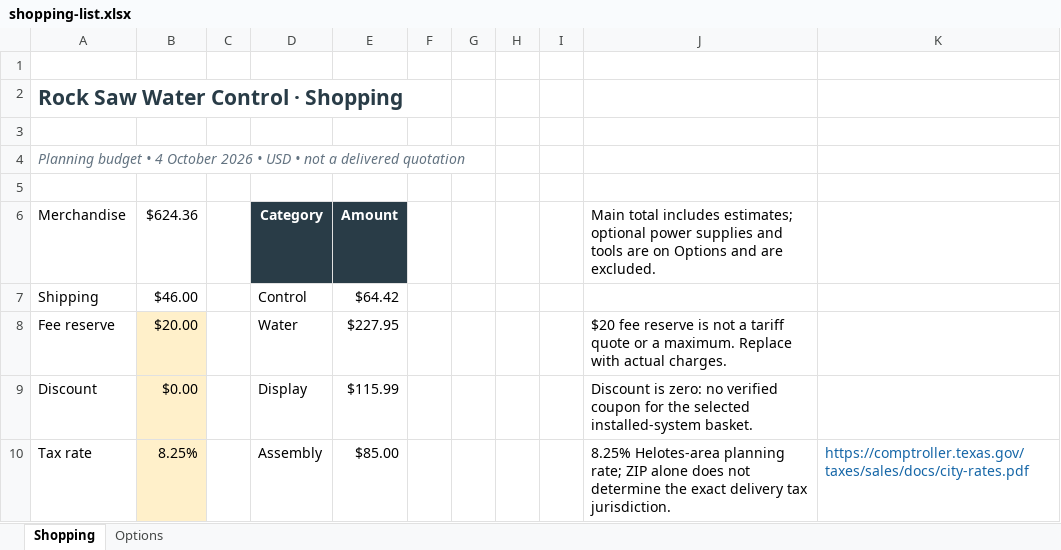
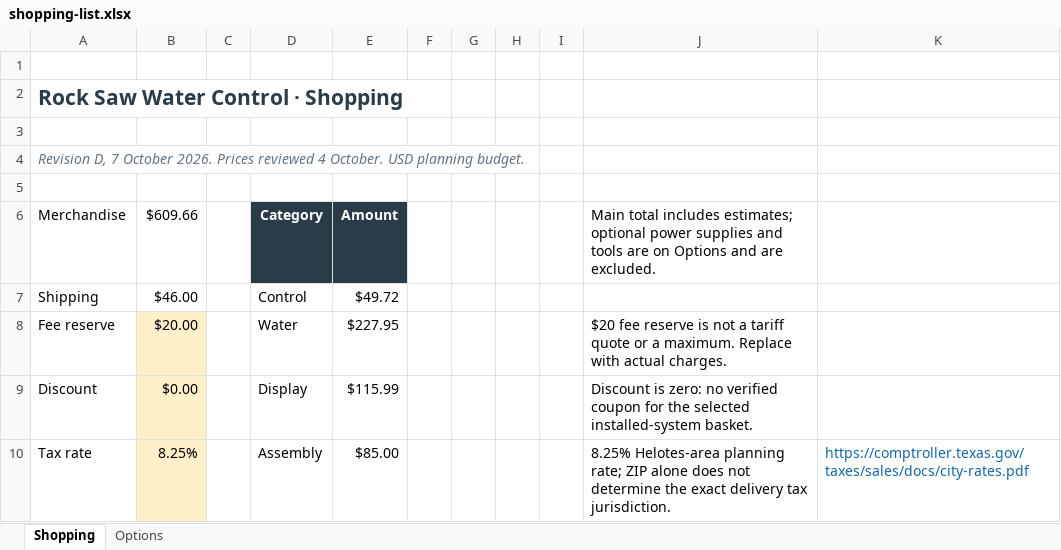
Before and after one commit to aeae1/Rock-Saw-Water-Control, an Excel workbook: docs/assets/procurement/shopping-list.xlsx, sheet Shopping, drawn as a sheet; only a part is shown; values as stored, in another font and other column widths than the file's, no borders; conditional formats not drawn; the diff covers the shown part only; the diff names each change by its address in the sheet, - before the commit and + after, or states it on an @@ line.

Commit message:
Remove external temperature sensing and publish complete single-page Revision D schematic
Update the realistic README assembly illustration, schematic, netlist and shopping documents. Reserve fault 9 without renumbering stuck J, retain built-in driver thermal protection, and verify the temperature-branch-only wiring change. Local validation: 225 deterministic tests and schematic/export checks pass.

```diff
--- a/docs/assets/procurement/shopping-list.xlsx (sheet Shopping)
+++ b/docs/assets/procurement/shopping-list.xlsx (sheet Shopping)
-A4: Planning budget • 4 October 2026 • USD • not a delivered quotation
+A4: Revision D, 7 October 2026. Prices reviewed 4 October. USD planning budget.
-B6: $624.36
+B6: $609.66
-E7: $64.42
+E7: $49.72
```
Also changed, not shown: 1 added row, 1 removed row and 5 edited cells elsewhere in this sheet, formulas that keep their value, 50 other files.
